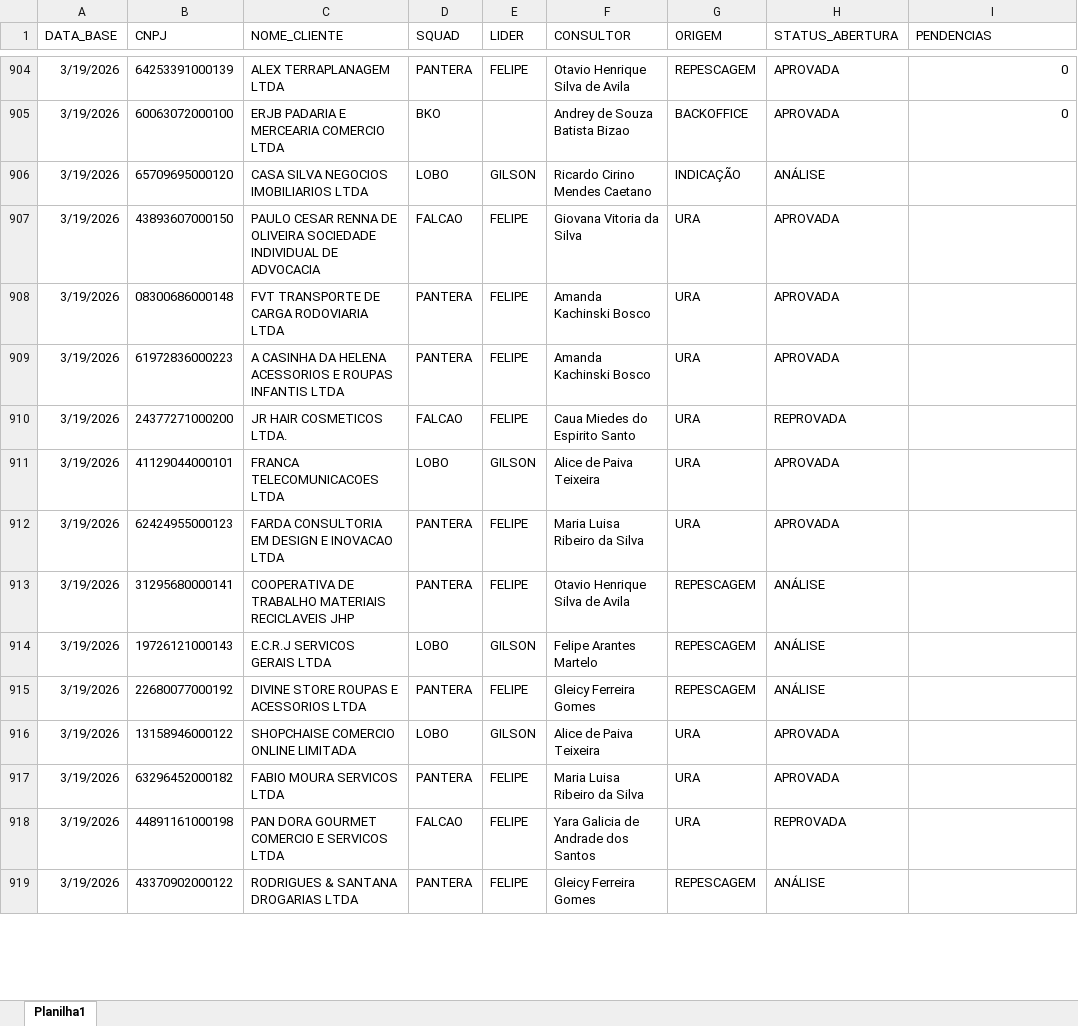
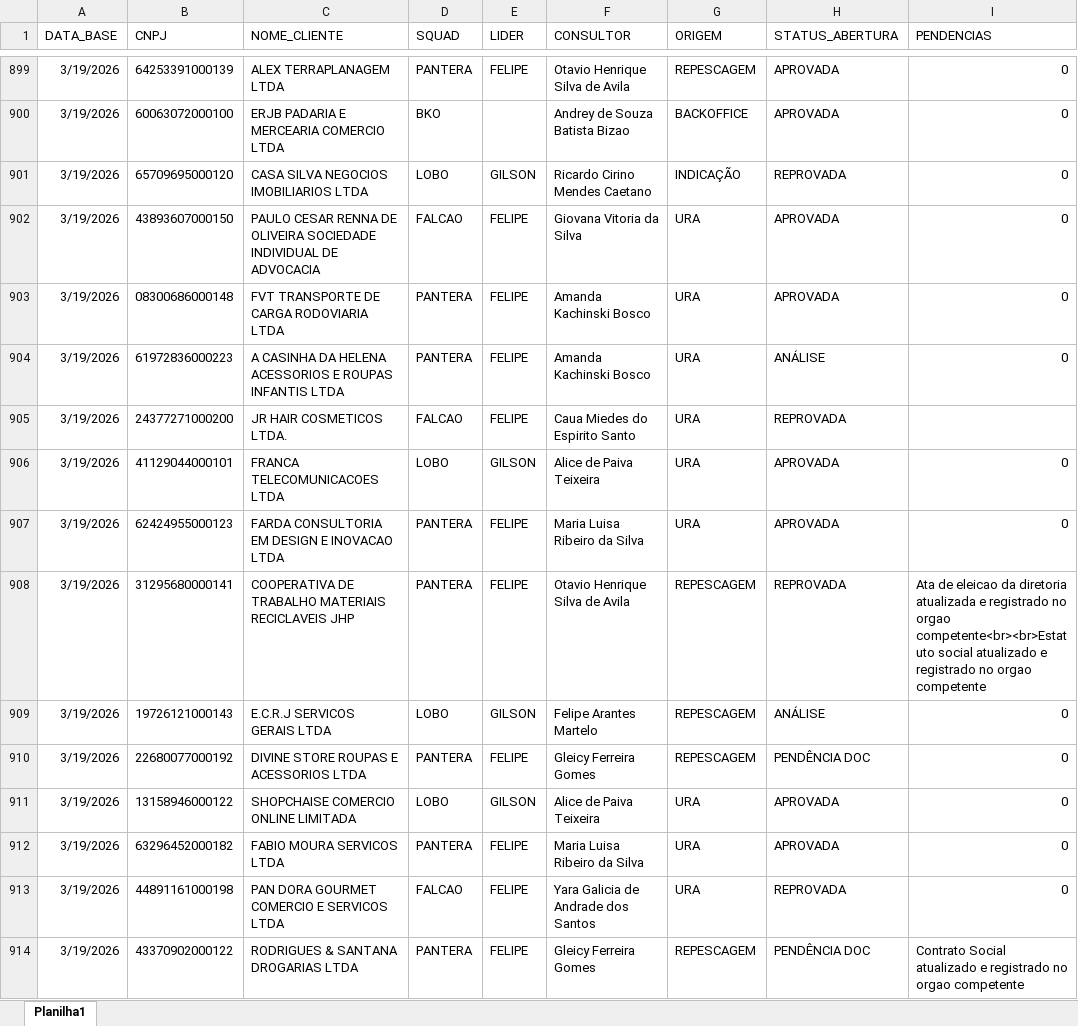
Before and after one commit to Augusto05/atlas, an Excel workbook: first-atlas/producao_2026-03.xlsx, sheet Planilha1, drawn as a sheet; only a part is shown, gaps mark what is left out; values as stored, in another font and other column widths than the file's, no borders; addresses are those after the commit; the diff covers the shown part only; the diff names each change by its address in the sheet, - before the commit and + after, or states it on an @@ line.

```diff
--- a/first-atlas/producao_2026-03.xlsx (sheet Planilha1)
+++ b/first-atlas/producao_2026-03.xlsx (sheet Planilha1)
-H901 (STATUS_ABERTURA): ANÁLISE
+H901 (STATUS_ABERTURA): REPROVADA
-I901:I904 (PENDENCIAS): (empty)
+I901:I904 (PENDENCIAS): 0
-H904 (STATUS_ABERTURA): APROVADA
+H904 (STATUS_ABERTURA): ANÁLISE
-I906:I907 (PENDENCIAS): (empty)
+I906:I907 (PENDENCIAS): 0
-H908 (STATUS_ABERTURA): ANÁLISE
+H908 (STATUS_ABERTURA): REPROVADA
-I908 (PENDENCIAS): (empty)
+I908 (PENDENCIAS): Ata de eleicao da diretoria atualizada e registrado no orgao competente<br><br>Estatuto social atualizado e registrado no orgao competente
-I909:I913 (PENDENCIAS): (empty)
+I909:I913 (PENDENCIAS): 0
-H910 (STATUS_ABERTURA): ANÁLISE
+H910 (STATUS_ABERTURA): PENDÊNCIA DOC
-H914 (STATUS_ABERTURA): ANÁLISE
+H914 (STATUS_ABERTURA): PENDÊNCIA DOC
-I914 (PENDENCIAS): (empty)
+I914 (PENDENCIAS): Contrato Social atualizado e registrado no orgao competente
```
Also changed, not shown: 91 added rows, 5 removed rows and 76 edited cells elsewhere in this sheet, first-atlas/balde_2025-11.xlsx.
